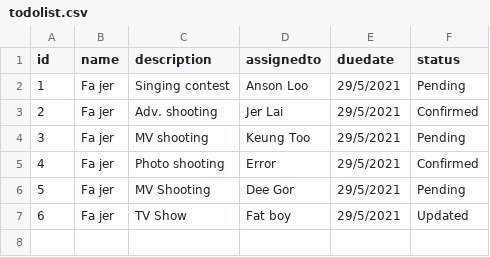
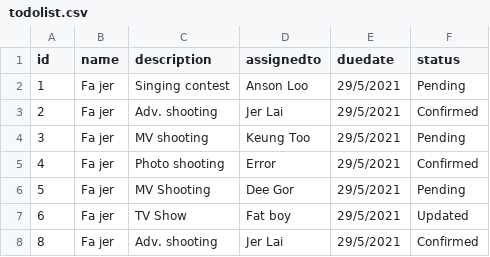
Before and after one commit to Gglayolun/Genhk-group-2, a CSV file: server/todolist.csv, drawn as a sheet.

```diff
--- a/server/todolist.csv
+++ b/server/todolist.csv
@@ -7 +7,2 @@ id,name,description,assignedto,duedate,status
 6,Fa jer,TV Show,Fat boy,29/5/2021,Updated
+8,Fa jer,Adv. shooting,Jer Lai,29/5/2021,Confirmed
```
Also changed, not shown: 3 other files.
